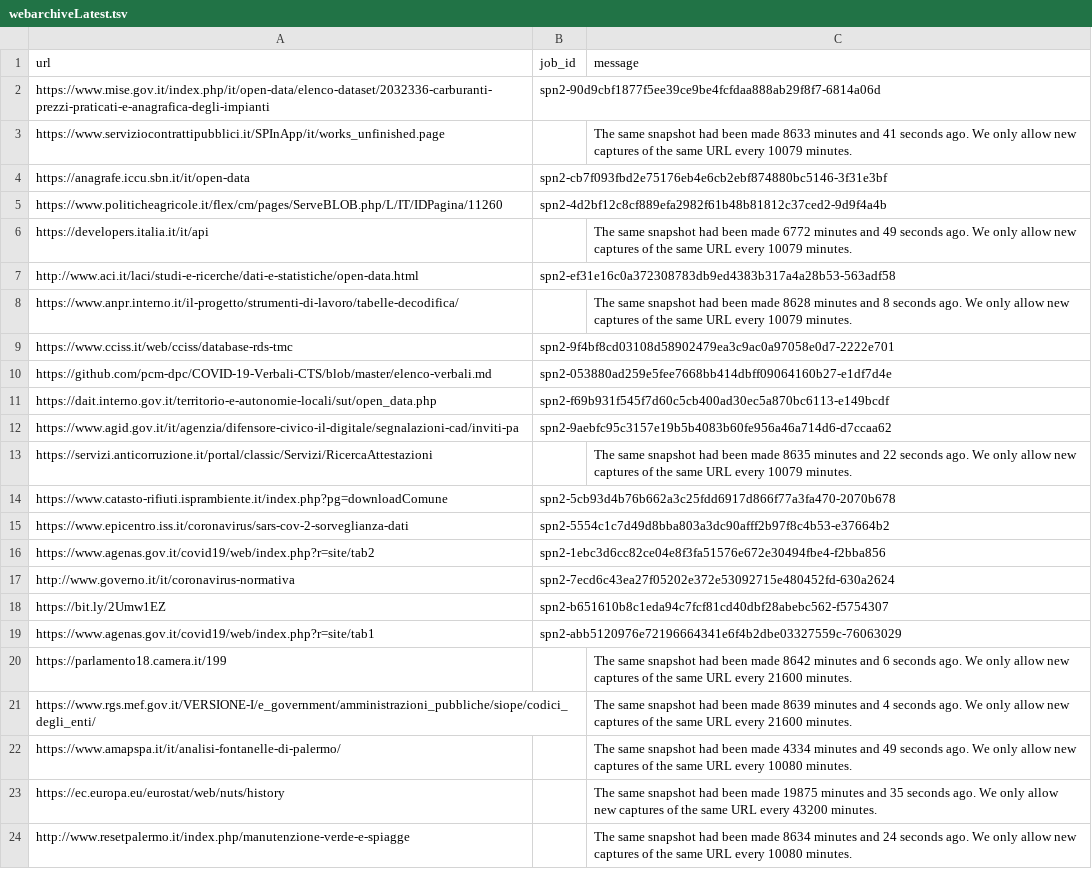
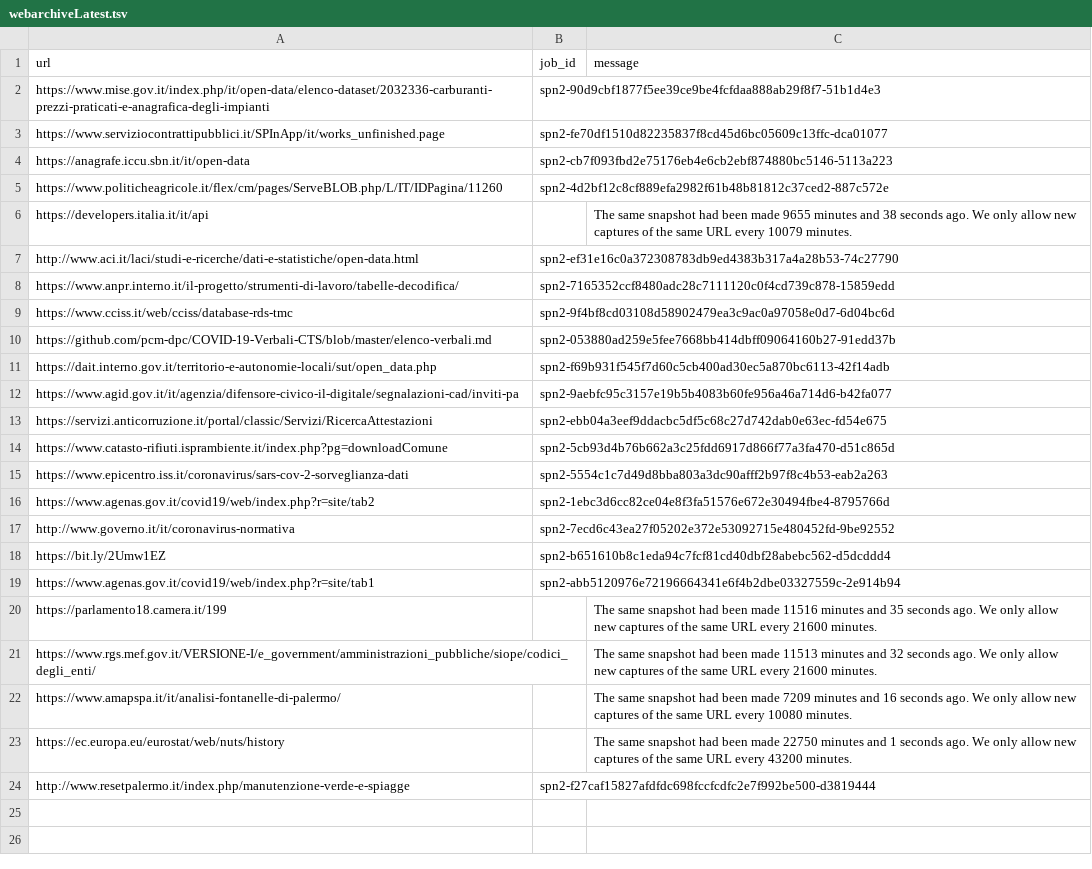
Before and after one commit to aborruso/archivioDatiPubbliciPreziosi, a TSV file: docs/webarchive/webarchiveLatest.tsv, drawn as a sheet; the diff names each change by its address in the sheet, - before the commit and + after, or states it on an @@ line.

```diff
--- a/docs/webarchive/webarchiveLatest.tsv
+++ b/docs/webarchive/webarchiveLatest.tsv
-B2 (job_id): spn2-90d9cbf1877f5ee39ce9be4fcfdaa888ab29f8f7-6814a06d
+B2 (job_id): spn2-90d9cbf1877f5ee39ce9be4fcfdaa888ab29f8f7-51b1d4e3
-B3 (job_id): (empty)
+B3 (job_id): spn2-fe70df1510d82235837f8cd45d6bc05609c13ffc-dca01077
-C3 (message): The same snapshot had been made 8633 minutes and 41 seconds ago. We only allow new captures of the same URL every 10079 minutes.
+C3 (message): (empty)
-B4 (job_id): spn2-cb7f093fbd2e75176eb4e6cb2ebf874880bc5146-3f31e3bf
+B4 (job_id): spn2-cb7f093fbd2e75176eb4e6cb2ebf874880bc5146-5113a223
-B5 (job_id): spn2-4d2bf12c8cf889efa2982f61b48b81812c37ced2-9d9f4a4b
+B5 (job_id): spn2-4d2bf12c8cf889efa2982f61b48b81812c37ced2-887c572e
-C6 (message): …been made 6772 minutes and 49 seconds ago.…
+C6 (message): …been made 9655 minutes and 38 seconds ago.…
-B7 (job_id): spn2-ef31e16c0a372308783db9ed4383b317a4a28b53-563adf58
+B7 (job_id): spn2-ef31e16c0a372308783db9ed4383b317a4a28b53-74c27790
-B8 (job_id): (empty)
+B8 (job_id): spn2-7165352ccf8480adc28c7111120c0f4cd739c878-15859edd
-C8 (message): The same snapshot had been made 8628 minutes and 8 seconds ago. We only allow new captures of the same URL every 10079 minutes.
+C8 (message): (empty)
-B9 (job_id): spn2-9f4bf8cd03108d58902479ea3c9ac0a97058e0d7-2222e701
+B9 (job_id): spn2-9f4bf8cd03108d58902479ea3c9ac0a97058e0d7-6d04bc6d
-B10 (job_id): spn2-053880ad259e5fee7668bb414dbff09064160b27-e1df7d4e
+B10 (job_id): spn2-053880ad259e5fee7668bb414dbff09064160b27-91edd37b
-B11 (job_id): spn2-f69b931f545f7d60c5cb400ad30ec5a870bc6113-e149bcdf
+B11 (job_id): spn2-f69b931f545f7d60c5cb400ad30ec5a870bc6113-42f14adb
-B12 (job_id): spn2-9aebfc95c3157e19b5b4083b60fe956a46a714d6-d7ccaa62
+B12 (job_id): spn2-9aebfc95c3157e19b5b4083b60fe956a46a714d6-b42fa077
-B13 (job_id): (empty)
+B13 (job_id): spn2-ebb04a3eef9ddacbc5df5c68c27d742dab0e63ec-fd54e675
-C13 (message): The same snapshot had been made 8635 minutes and 22 seconds ago. We only allow new captures of the same URL every 10079 minutes.
+C13 (message): (empty)
-B14 (job_id): spn2-5cb93d4b76b662a3c25fdd6917d866f77a3fa470-2070b678
+B14 (job_id): spn2-5cb93d4b76b662a3c25fdd6917d866f77a3fa470-d51c865d
-B15 (job_id): spn2-5554c1c7d49d8bba803a3dc90afff2b97f8c4b53-e37664b2
+B15 (job_id): spn2-5554c1c7d49d8bba803a3dc90afff2b97f8c4b53-eab2a263
-B16 (job_id): spn2-1ebc3d6cc82ce04e8f3fa51576e672e30494fbe4-f2bba856
+B16 (job_id): spn2-1ebc3d6cc82ce04e8f3fa51576e672e30494fbe4-8795766d
-B17 (job_id): spn2-7ecd6c43ea27f05202e372e53092715e480452fd-630a2624
+B17 (job_id): spn2-7ecd6c43ea27f05202e372e53092715e480452fd-9be92552
-B18 (job_id): spn2-b651610b8c1eda94c7fcf81cd40dbf28abebc562-f5754307
+B18 (job_id): spn2-b651610b8c1eda94c7fcf81cd40dbf28abebc562-d5dcddd4
-B19 (job_id): spn2-abb5120976e72196664341e6f4b2dbe03327559c-76063029
+B19 (job_id): spn2-abb5120976e72196664341e6f4b2dbe03327559c-2e914b94
-C20 (message): …been made 8642 minutes and 6 seconds ago.…
+C20 (message): …been made 11516 minutes and 35 seconds ago.…
-C21 (message): …been made 8639 minutes and 4 seconds ago.…
+C21 (message): …been made 11513 minutes and 32 seconds ago.…
-C22 (message): …been made 4334 minutes and 49 seconds ago.…
+C22 (message): …been made 7209 minutes and 16 seconds ago.…
-C23 (message): …been made 19875 minutes and 35 seconds ago.…
+C23 (message): …been made 22750 minutes and 1 seconds ago.…
-B24 (job_id): (empty)
+B24 (job_id): spn2-f27caf15827afdfdc698fccfcdfc2e7f992be500-d3819444
-C24 (message): The same snapshot had been made 8634 minutes and 24 seconds ago. We only allow new captures of the same URL every 10080 minutes.
+C24 (message): (empty)
```
Also changed, not shown: docs/webarchive/webarchiveJobReport.csv.
